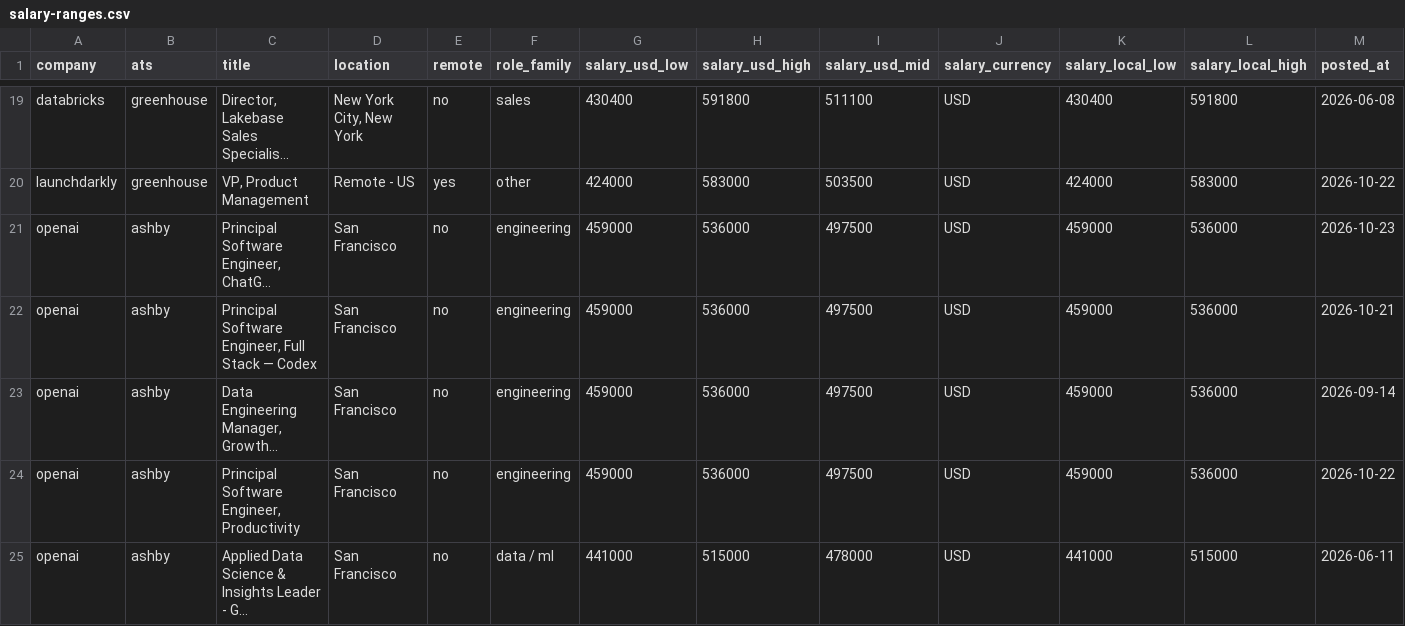
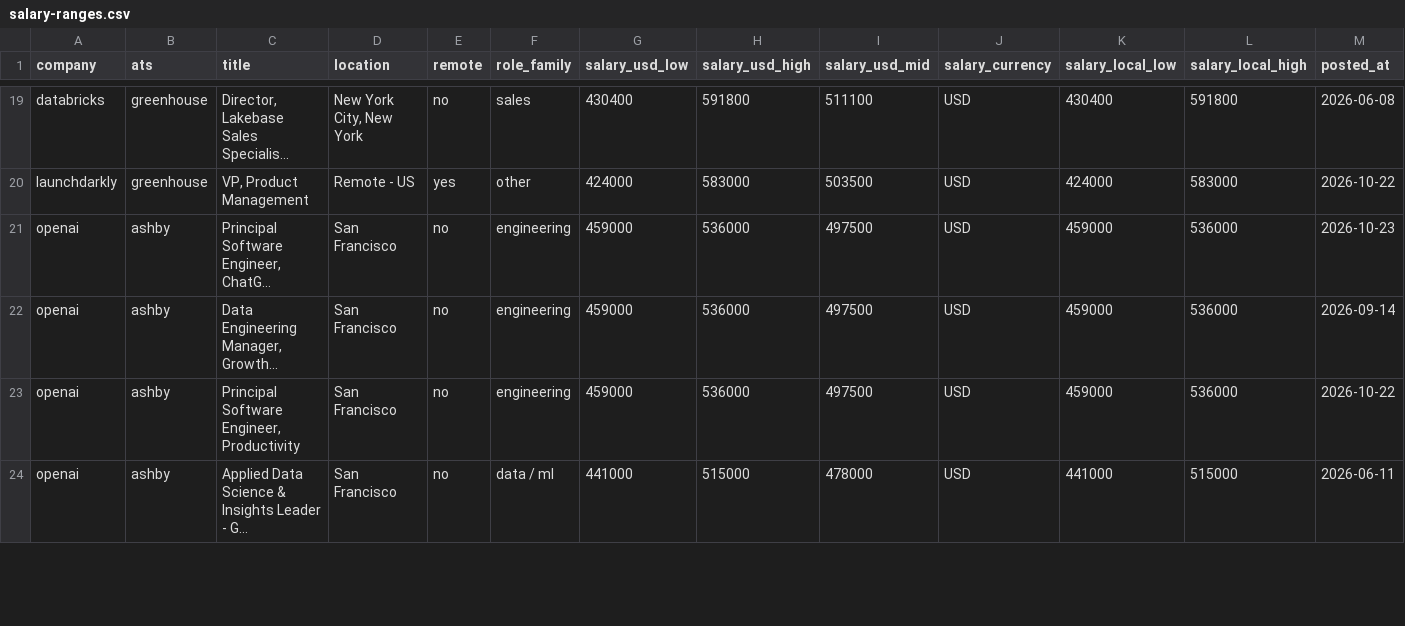
Before and after one commit to sjdfi0wjvosdju9/sjdfi0wjvosdju9.github.io, a CSV file: data/salary-ranges.csv, drawn as a sheet; only a part is shown, gaps mark what is left out; long unchanged cells end in …; removed rows and columns are numbered as before the commit, all else as after; rows hold the shown columns only; the diff covers the shown part only; the diff names each change by its address in the sheet, - before the commit and + after, or states it on an @@ line.

Commit message:
Per-company pay publication rates (146 companies, same denominators)

```diff
--- a/data/salary-ranges.csv
+++ b/data/salary-ranges.csv
-row 22: openai | ashby | Principal Software Engineer, Full Stack — Codex | San Francisco | no | engineering | 459000 | 536000 | 497500 | USD | 459000 | 536000 | 2026-10-21
```
Also changed, not shown: 5 added rows, 5 removed rows, 3 moved rows and 2 edited cells elsewhere in this file, 9 other files.
